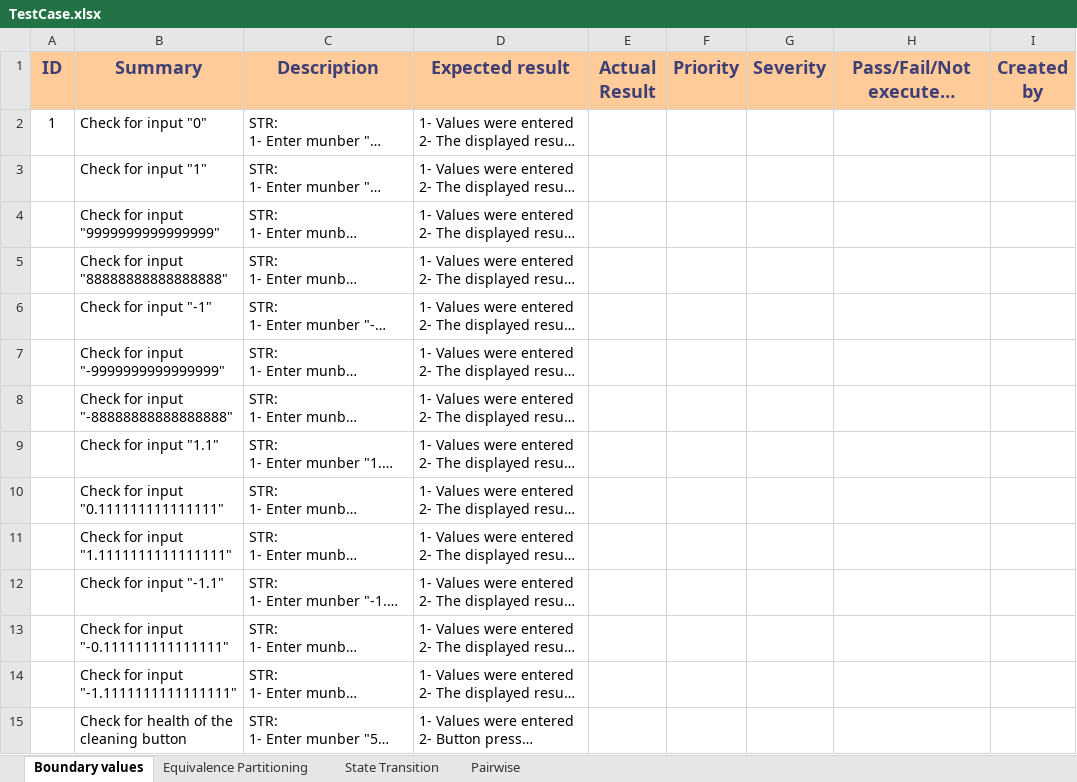
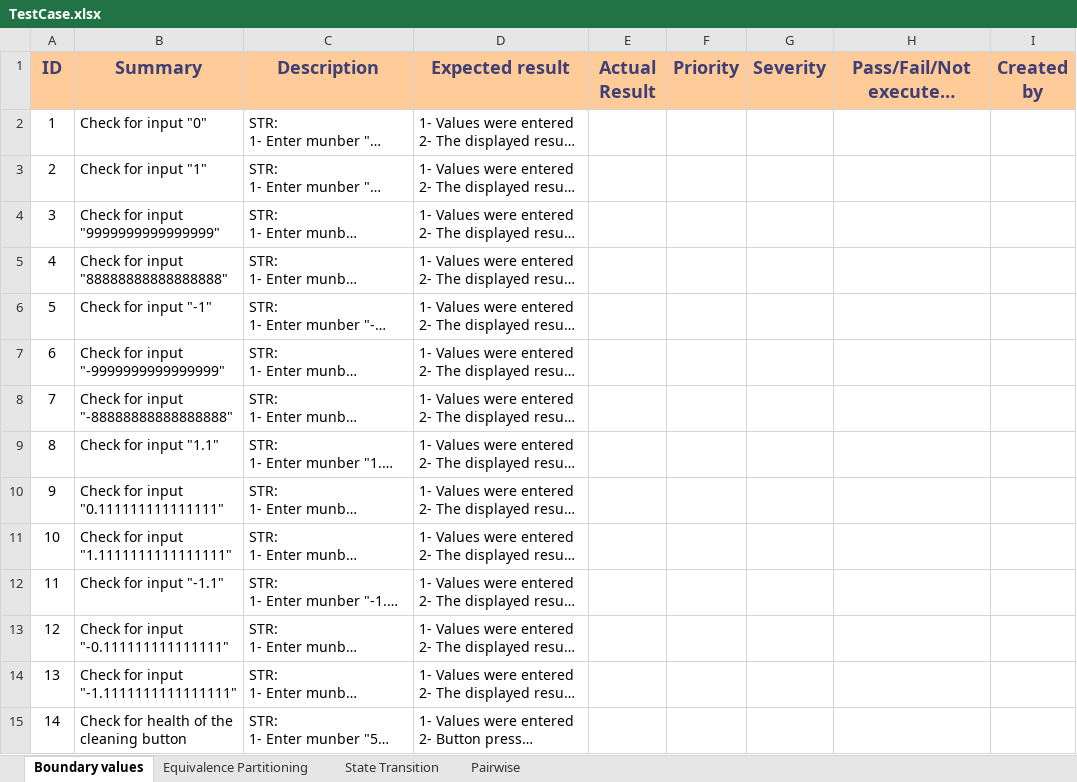
Before and after one commit to IvanShmidt1/HomeTask, an Excel workbook: QA/Test Cases/TestCase.xlsx, sheet Boundary values, drawn as a sheet; only a part is shown; long unchanged cells end in …; values as stored, in another font and other column widths than the file's, no borders; the diff names each change by its address in the sheet, - before the commit and + after, or states it on an @@ line.

Commit message:
hi

```diff
--- a/QA/Test Cases/TestCase.xlsx (sheet Boundary values)
+++ b/QA/Test Cases/TestCase.xlsx (sheet Boundary values)
-A3 (ID): (empty)
+A3 (ID): 2
-A4 (ID): (empty)
+A4 (ID): 3
-A5 (ID): (empty)
+A5 (ID): 4
-A6 (ID): (empty)
+A6 (ID): 5
-A7 (ID): (empty)
+A7 (ID): 6
-A8 (ID): (empty)
+A8 (ID): 7
-A9 (ID): (empty)
+A9 (ID): 8
-A10 (ID): (empty)
+A10 (ID): 9
-A11 (ID): (empty)
+A11 (ID): 10
-A12 (ID): (empty)
+A12 (ID): 11
-A13 (ID): (empty)
+A13 (ID): 12
-A14 (ID): (empty)
+A14 (ID): 13
-A15 (ID): (empty)
+A15 (ID): 14
```
